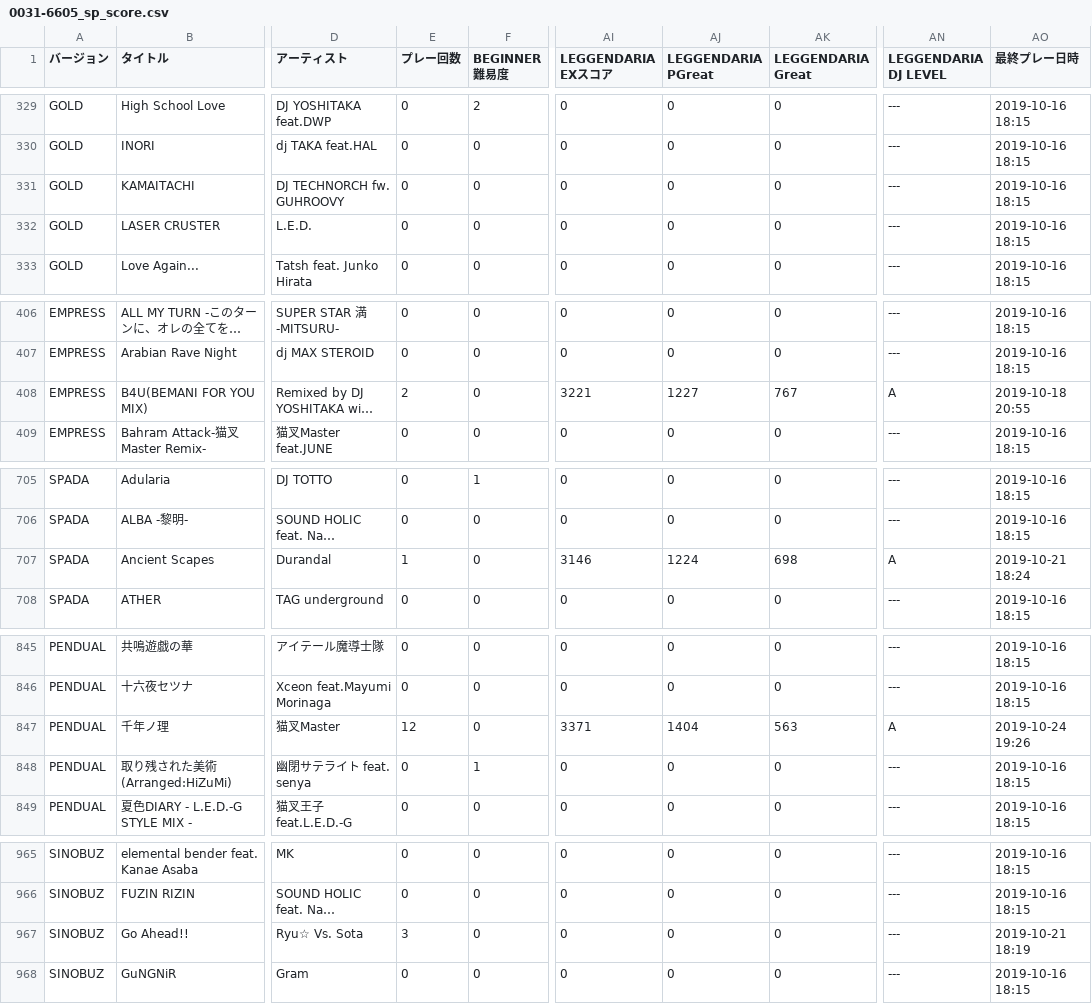
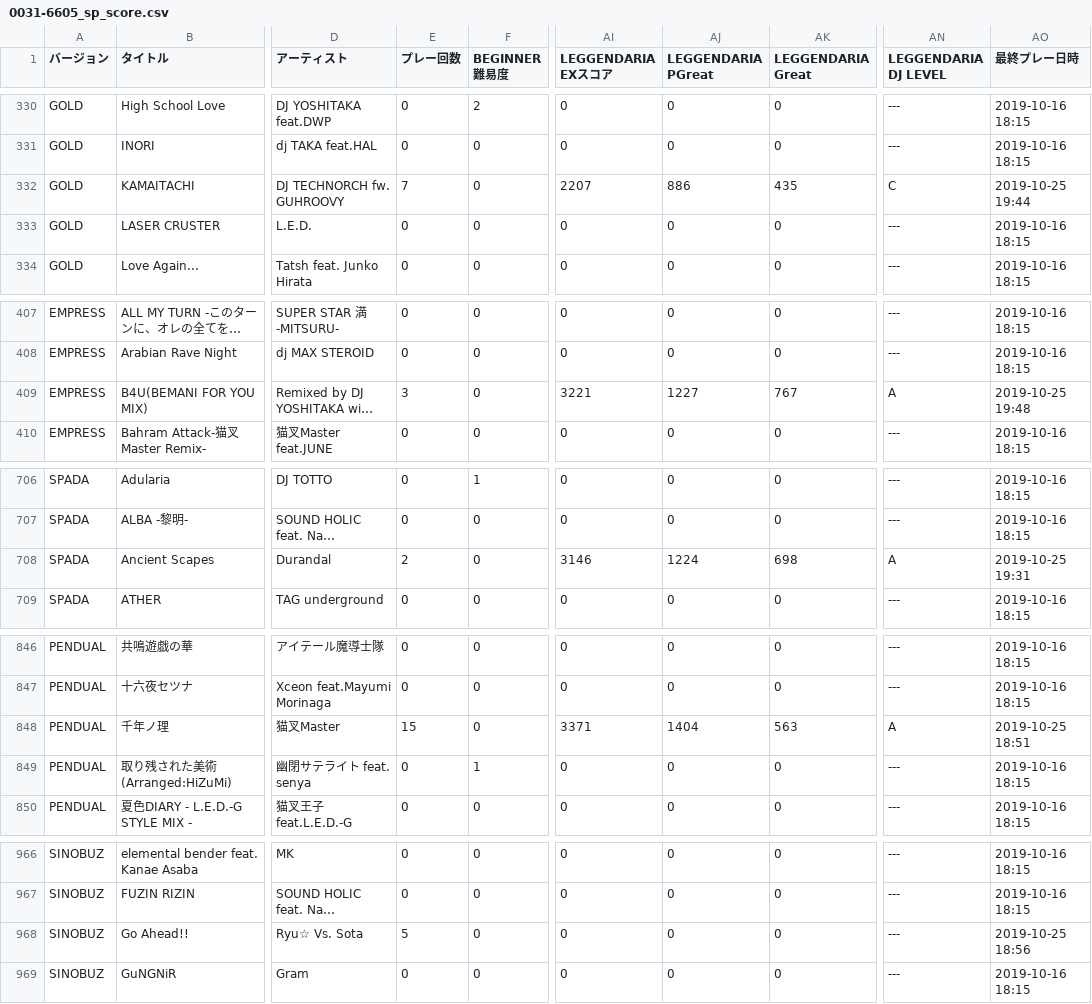
Before and after one commit to mui-nyan/iidx-csv, a CSV file: 0031-6605_sp_score.csv, drawn as a sheet; only a part is shown, gaps mark what is left out; long unchanged cells end in …; addresses are those after the commit; the diff covers the shown part only; the diff names each change by its address in the sheet, - before the commit and + after, or states it on an @@ line.

```diff
--- a/0031-6605_sp_score.csv
+++ b/0031-6605_sp_score.csv
-E332 (プレー回数): 0
+E332 (プレー回数): 7
-AI332 (LEGGENDARIA EXスコア): 0
+AI332 (LEGGENDARIA EXスコア): 2207
-AJ332 (LEGGENDARIA PGreat): 0
+AJ332 (LEGGENDARIA PGreat): 886
-AK332 (LEGGENDARIA Great): 0
+AK332 (LEGGENDARIA Great): 435
-AN332 (LEGGENDARIA DJ LEVEL): ---
+AN332 (LEGGENDARIA DJ LEVEL): C
-AO332 (最終プレー日時): 2019-10-16 18:15
+AO332 (最終プレー日時): 2019-10-25 19:44
-E409 (プレー回数): 2
+E409 (プレー回数): 3
-AO409 (最終プレー日時): 2019-10-18 20:55
+AO409 (最終プレー日時): 2019-10-25 19:48
-E708 (プレー回数): 1
+E708 (プレー回数): 2
-AO708 (最終プレー日時): 2019-10-21 18:24
+AO708 (最終プレー日時): 2019-10-25 19:31
-E848 (プレー回数): 12
+E848 (プレー回数): 15
-AO848 (最終プレー日時): 2019-10-24 19:26
+AO848 (最終プレー日時): 2019-10-25 18:51
-E968 (プレー回数): 3
+E968 (プレー回数): 5
-AO968 (最終プレー日時): 2019-10-21 18:19
+AO968 (最終プレー日時): 2019-10-25 18:56
```
Also changed, not shown: 1 added row and 35 edited cells elsewhere in this file.
